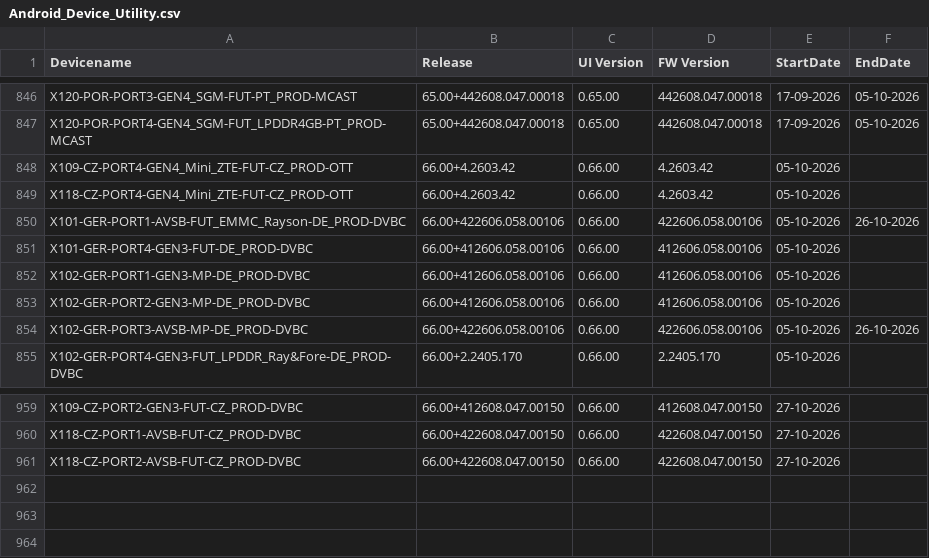
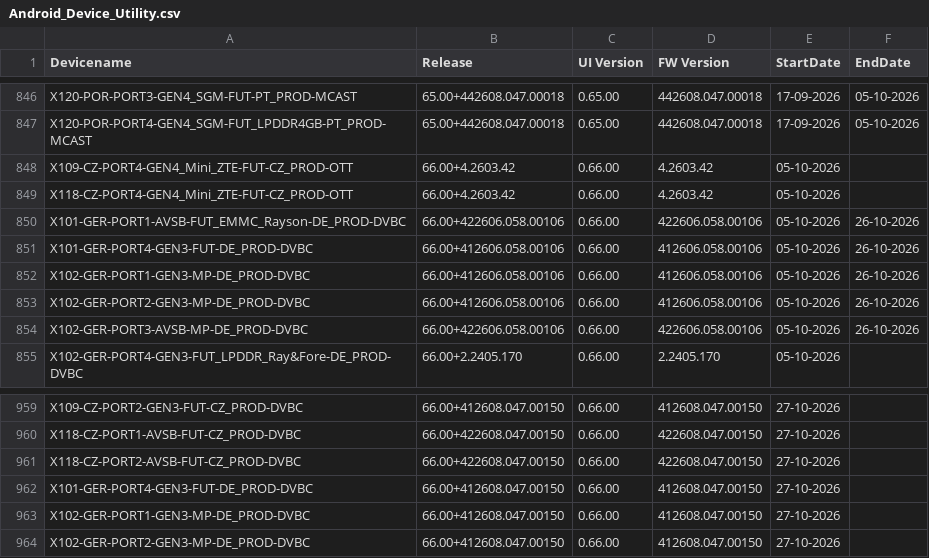
Before and after one commit to VFTV-Testing/VCOEQA-Utilities, a CSV file: DeviceInformation_Utility/Android_Device_Utility.csv, drawn as a sheet; only a part is shown, gaps mark what is left out.

Commit message:
Bulk update device data

```diff
--- a/DeviceInformation_Utility/Android_Device_Utility.csv
+++ b/DeviceInformation_Utility/Android_Device_Utility.csv
@@ -850,5 +850,5 @@ X118-CZ-PORT4-GEN4_Mini_ZTE-FUT-CZ_PROD-OTT,66.00+4.2603.42,0.66.00,4.2603.42,05
 X101-GER-PORT1-AVSB-FUT_EMMC_Rayson-DE_PROD-DVBC,66.00+422606.058.00106,0.66.00,422606.058.00106,05-10-2026,26-10-2026
-X101-GER-PORT4-GEN3-FUT-DE_PROD-DVBC,66.00+412606.058.00106,0.66.00,412606.058.00106,05-10-2026,
-X102-GER-PORT1-GEN3-MP-DE_PROD-DVBC,66.00+412606.058.00106,0.66.00,412606.058.00106,05-10-2026,
-X102-GER-PORT2-GEN3-MP-DE_PROD-DVBC,66.00+412606.058.00106,0.66.00,412606.058.00106,05-10-2026,
+X101-GER-PORT4-GEN3-FUT-DE_PROD-DVBC,66.00+412606.058.00106,0.66.00,412606.058.00106,05-10-2026,26-10-2026
+X102-GER-PORT1-GEN3-MP-DE_PROD-DVBC,66.00+412606.058.00106,0.66.00,412606.058.00106,05-10-2026,26-10-2026
+X102-GER-PORT2-GEN3-MP-DE_PROD-DVBC,66.00+412606.058.00106,0.66.00,412606.058.00106,05-10-2026,26-10-2026
 X102-GER-PORT3-AVSB-MP-DE_PROD-DVBC,66.00+422606.058.00106,0.66.00,422606.058.00106,05-10-2026,26-10-2026
@@ -961 +961,4 @@ X118-CZ-PORT1-AVSB-FUT-CZ_PROD-DVBC,66.00+422608.047.00150,0.66.00,422608.047.00
 X118-CZ-PORT2-AVSB-FUT-CZ_PROD-DVBC,66.00+422608.047.00150,0.66.00,422608.047.00150,27-10-2026,
+X101-GER-PORT4-GEN3-FUT-DE_PROD-DVBC,66.00+412608.047.00150,0.66.00,412608.047.00150,27-10-2026,
+X102-GER-PORT1-GEN3-MP-DE_PROD-DVBC,66.00+412608.047.00150,0.66.00,412608.047.00150,27-10-2026,
+X102-GER-PORT2-GEN3-MP-DE_PROD-DVBC,66.00+412608.047.00150,0.66.00,412608.047.00150,27-10-2026,
```
